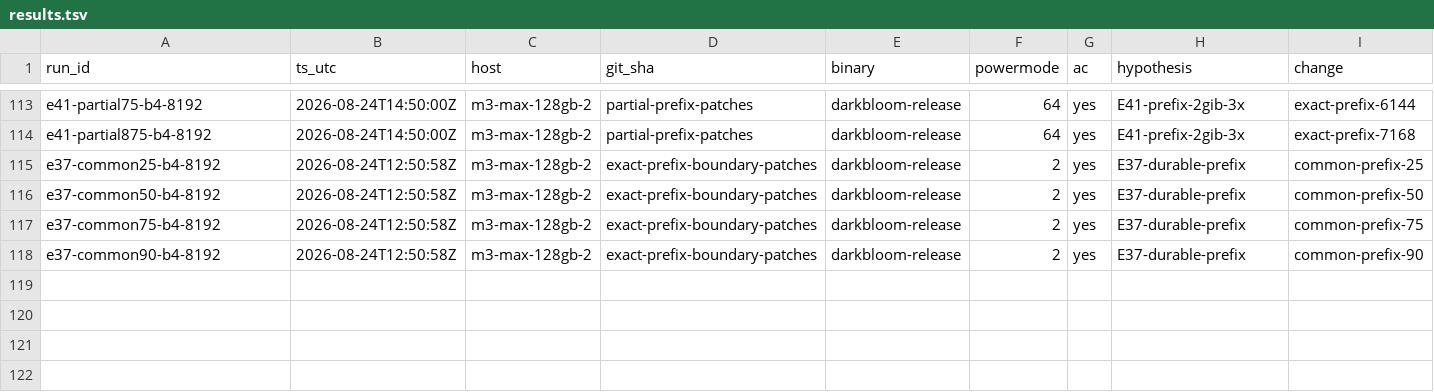
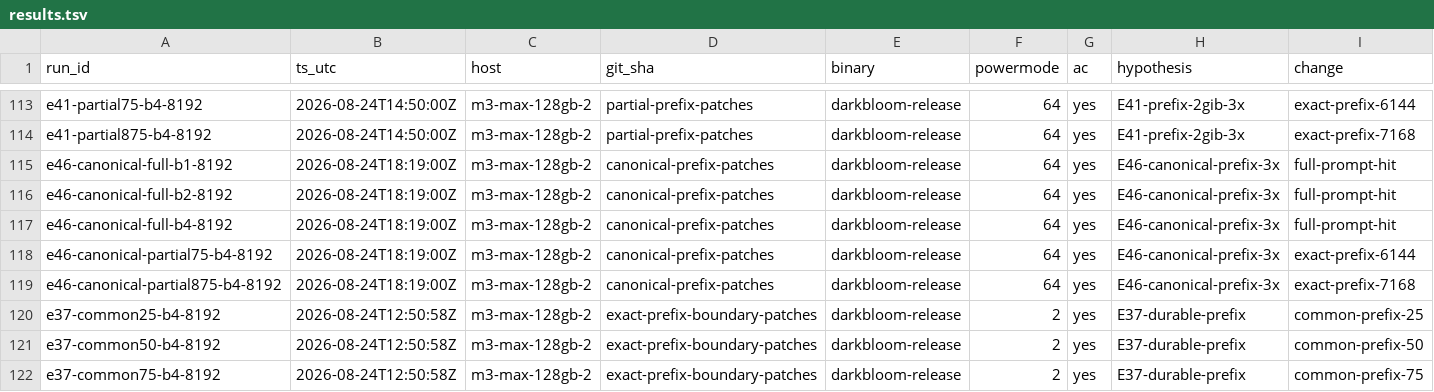
Before and after one commit to Layr-Labs/d-inference, a TSV file: research/qwen36-prefill/results.tsv, drawn as a sheet; only a part is shown, gaps mark what is left out; the shorter side is filled out with more unchanged rows; rows hold the shown columns only; the diff names each change by its address in the sheet, - before the commit and + after, or states it on an @@ line.

```diff
--- a/research/qwen36-prefill/results.tsv
+++ b/research/qwen36-prefill/results.tsv
+row 115: e46-canonical-full-b1-8192 | 2026-08-24T18:19:00Z | m3-max-128gb-2 | canonical-prefix-patches | darkbloom-release | 64 | yes | E46-canonical-prefix-3x | full-prompt-hit
+row 116: e46-canonical-full-b2-8192 | 2026-08-24T18:19:00Z | m3-max-128gb-2 | canonical-prefix-patches | darkbloom-release | 64 | yes | E46-canonical-prefix-3x | full-prompt-hit
+row 117: e46-canonical-full-b4-8192 | 2026-08-24T18:19:00Z | m3-max-128gb-2 | canonical-prefix-patches | darkbloom-release | 64 | yes | E46-canonical-prefix-3x | full-prompt-hit
+row 118: e46-canonical-partial75-b4-8192 | 2026-08-24T18:19:00Z | m3-max-128gb-2 | canonical-prefix-patches | darkbloom-release | 64 | yes | E46-canonical-prefix-3x | exact-prefix-6144
+row 119: e46-canonical-partial875-b4-8192 | 2026-08-24T18:19:00Z | m3-max-128gb-2 | canonical-prefix-patches | darkbloom-release | 64 | yes | E46-canonical-prefix-3x | exact-prefix-7168
```
Also changed, not shown: 8 other files.
